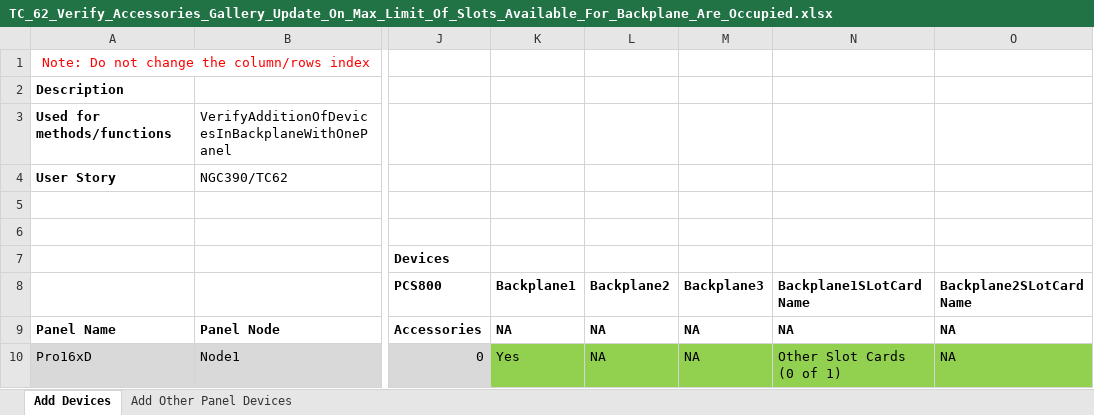
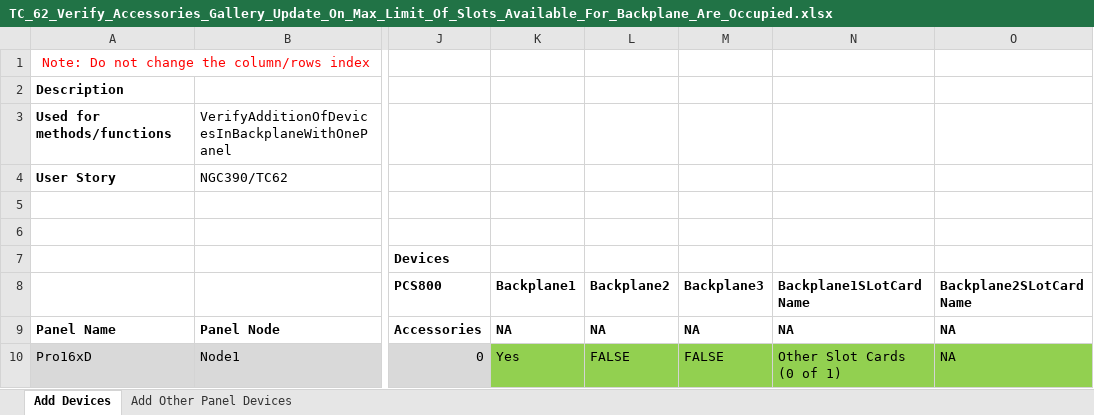
Before and after one commit to rohanpaw/DesktopInt, an Excel workbook: Test Data/TC_62_Verify_Accessories_Gallery_Update_On_Max_Limit_Of_Slots_Available_For_Backplane_Are_Occupied.xlsx, sheet Add Devices, drawn as a sheet; only a part is shown, gaps mark what is left out; values as stored, in another font and other column widths than the file's, no borders; the diff names each change by its address in the sheet, - before the commit and + after, or states it on an @@ line.

Commit message:
Updated test data for TC62

```diff
--- a/Test Data/TC_62_Verify_Accessories_Gallery_Update_On_Max_Limit_Of_Slots_Available_For_Backplane_Are_Occupied.xlsx (sheet Add Devices)
+++ b/Test Data/TC_62_Verify_Accessories_Gallery_Update_On_Max_Limit_Of_Slots_Available_For_Backplane_Are_Occupied.xlsx (sheet Add Devices)
-L10 (Backplane2): NA
+L10 (Backplane2): FALSE
-M10 (Backplane3): NA
+M10 (Backplane3): FALSE
```
